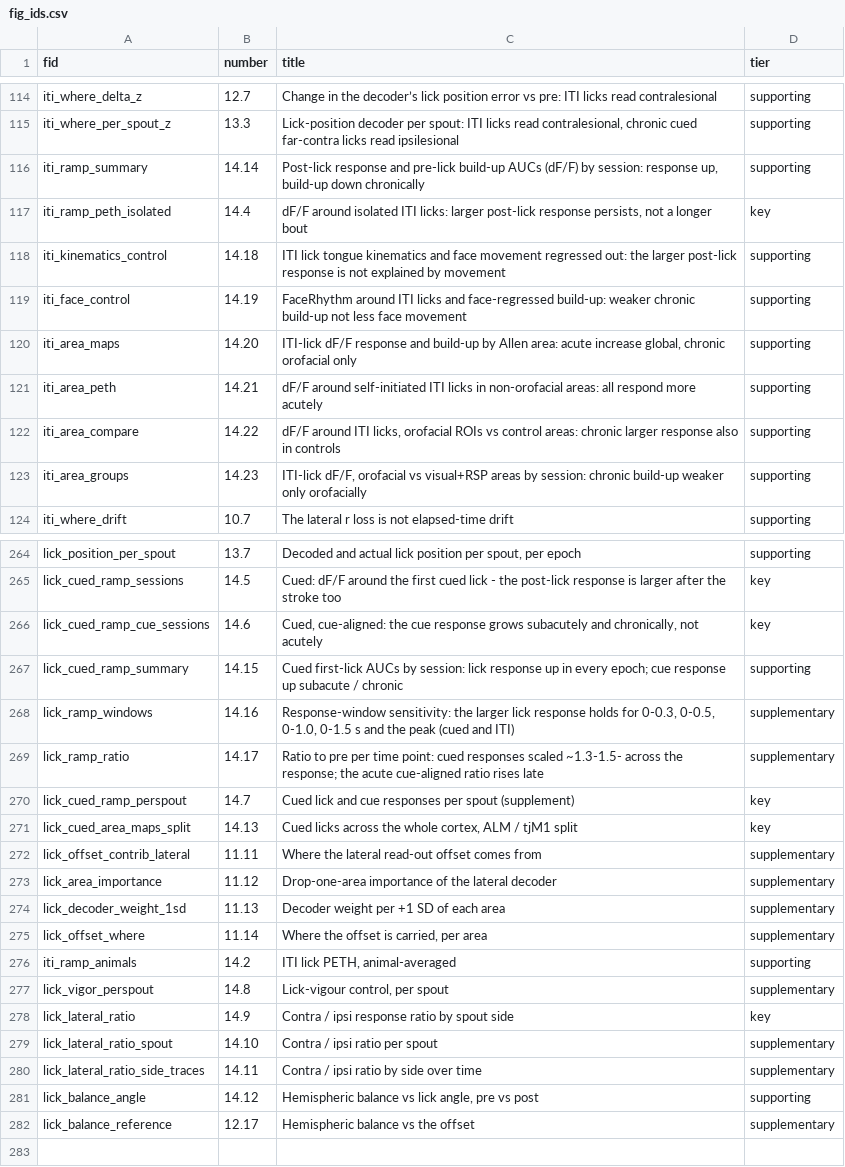
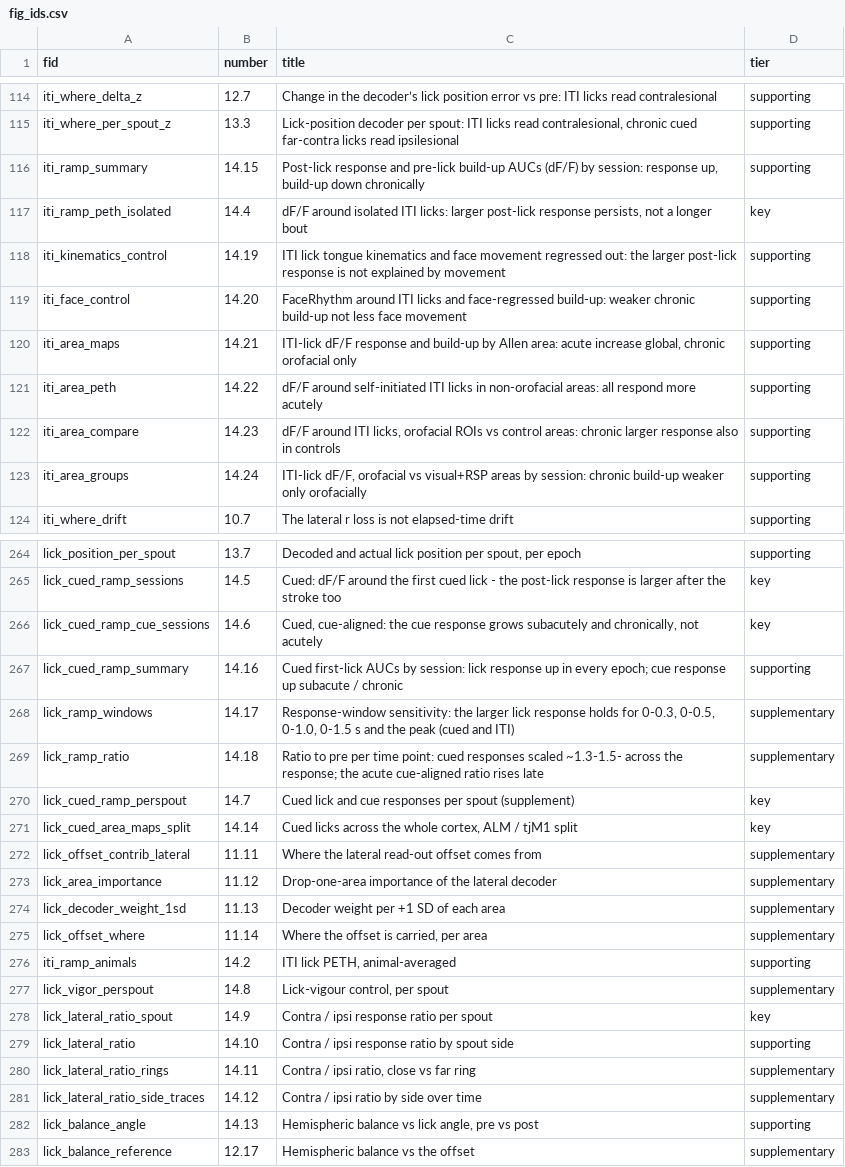
Before and after one commit to priya-srikanth/widefield_pipeline, a CSV file: _goal_page/fig_ids.csv, drawn as a sheet; only a part is shown, gaps mark what is left out; the diff covers the shown part only.

```diff
--- a/_goal_page/fig_ids.csv
+++ b/_goal_page/fig_ids.csv
@@ -115,10 +115,10 @@ iti_where_delta_z,12.7,Change in the decoder’s lick position error vs pre: ITI
 iti_where_per_spout_z,13.3,"Lick-position decoder per spout: ITI licks read contralesional, chronic cued far-contra licks read ipsilesional",supporting
-iti_ramp_summary,14.14,"Post-lick response and pre-lick build-up AUCs (dF/F) by session: response up, build-up down chronically",supporting
+iti_ramp_summary,14.15,"Post-lick response and pre-lick build-up AUCs (dF/F) by session: response up, build-up down chronically",supporting
 iti_ramp_peth_isolated,14.4,"dF/F around isolated ITI licks: larger post-lick response persists, not a longer bout",key
-iti_kinematics_control,14.18,ITI lick tongue kinematics and face movement regressed out: the larger post-lick response is not explained by movement,supporting
-iti_face_control,14.19,FaceRhythm around ITI licks and face-regressed build-up: weaker chronic build-up not less face movement,supporting
-iti_area_maps,14.20,"ITI-lick dF/F response and build-up by Allen area: acute increase global, chronic orofacial only",supporting
-iti_area_peth,14.21,dF/F around self-initiated ITI licks in non-orofacial areas: all respond more acutely,supporting
-iti_area_compare,14.22,"dF/F around ITI licks, orofacial ROIs vs control areas: chronic larger response also in controls",supporting
-iti_area_groups,14.23,"ITI-lick dF/F, orofacial vs visual+RSP areas by session: chronic build-up weaker only orofacially",supporting
+iti_kinematics_control,14.19,ITI lick tongue kinematics and face movement regressed out: the larger post-lick response is not explained by movement,supporting
+iti_face_control,14.20,FaceRhythm around ITI licks and face-regressed build-up: weaker chronic build-up not less face movement,supporting
+iti_area_maps,14.21,"ITI-lick dF/F response and build-up by Allen area: acute increase global, chronic orofacial only",supporting
+iti_area_peth,14.22,dF/F around self-initiated ITI licks in non-orofacial areas: all respond more acutely,supporting
+iti_area_compare,14.23,"dF/F around ITI licks, orofacial ROIs vs control areas: chronic larger response also in controls",supporting
+iti_area_groups,14.24,"ITI-lick dF/F, orofacial vs visual+RSP areas by session: chronic build-up weaker only orofacially",supporting
 iti_where_drift,10.7,The lateral r loss is not elapsed-time drift,supporting
@@ -266,7 +266,7 @@ lick_cued_ramp_sessions,14.5,Cued: dF/F around the first cued lick - the post-li
 lick_cued_ramp_cue_sessions,14.6,"Cued, cue-aligned: the cue response grows subacutely and chronically, not acutely",key
-lick_cued_ramp_summary,14.15,Cued first-lick AUCs by session: lick response up in every epoch; cue response up subacute / chronic,supporting
-lick_ramp_windows,14.16,"Response-window sensitivity: the larger lick response holds for 0-0.3, 0-0.5, 0-1.0, 0-1.5 s and the peak (cued and ITI)",supplementary
-lick_ramp_ratio,14.17,Ratio to pre per time point: cued responses scaled ~1.3-1.5- across the response; the acute cue-aligned ratio rises late,supplementary
+lick_cued_ramp_summary,14.16,Cued first-lick AUCs by session: lick response up in every epoch; cue response up subacute / chronic,supporting
+lick_ramp_windows,14.17,"Response-window sensitivity: the larger lick response holds for 0-0.3, 0-0.5, 0-1.0, 0-1.5 s and the peak (cued and ITI)",supplementary
+lick_ramp_ratio,14.18,Ratio to pre per time point: cued responses scaled ~1.3-1.5- across the response; the acute cue-aligned ratio rises late,supplementary
 lick_cued_ramp_perspout,14.7,Cued lick and cue responses per spout (supplement),key
-lick_cued_area_maps_split,14.13,"Cued licks across the whole cortex, ALM / tjM1 split",key
+lick_cued_area_maps_split,14.14,"Cued licks across the whole cortex, ALM / tjM1 split",key
 lick_offset_contrib_lateral,11.11,Where the lateral read-out offset comes from,supplementary
@@ -277,6 +277,7 @@ iti_ramp_animals,14.2,"ITI lick PETH, animal-averaged",supporting
 lick_vigor_perspout,14.8,"Lick-vigour control, per spout",supplementary
-lick_lateral_ratio,14.9,Contra / ipsi response ratio by spout side,key
-lick_lateral_ratio_spout,14.10,Contra / ipsi ratio per spout,supplementary
-lick_lateral_ratio_side_traces,14.11,Contra / ipsi ratio by side over time,supplementary
-lick_balance_angle,14.12,"Hemispheric balance vs lick angle, pre vs post",supporting
+lick_lateral_ratio_spout,14.9,Contra / ipsi response ratio per spout,key
+lick_lateral_ratio,14.10,Contra / ipsi response ratio by spout side,supporting
+lick_lateral_ratio_rings,14.11,"Contra / ipsi ratio, close vs far ring",supplementary
+lick_lateral_ratio_side_traces,14.12,Contra / ipsi ratio by side over time,supplementary
+lick_balance_angle,14.13,"Hemispheric balance vs lick angle, pre vs post",supporting
 lick_balance_reference,12.17,Hemispheric balance vs the offset,supplementary
```
Also changed, not shown: 4 edited cells elsewhere in this file, 4 other files.
